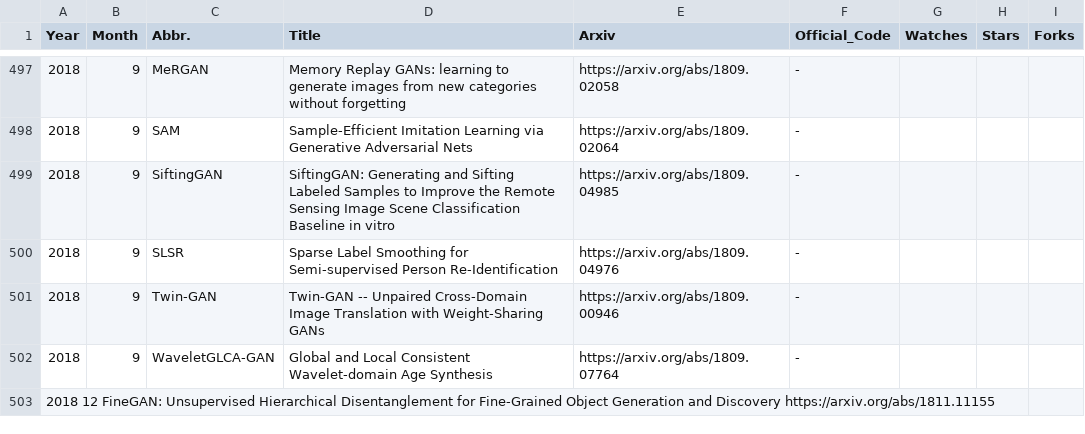
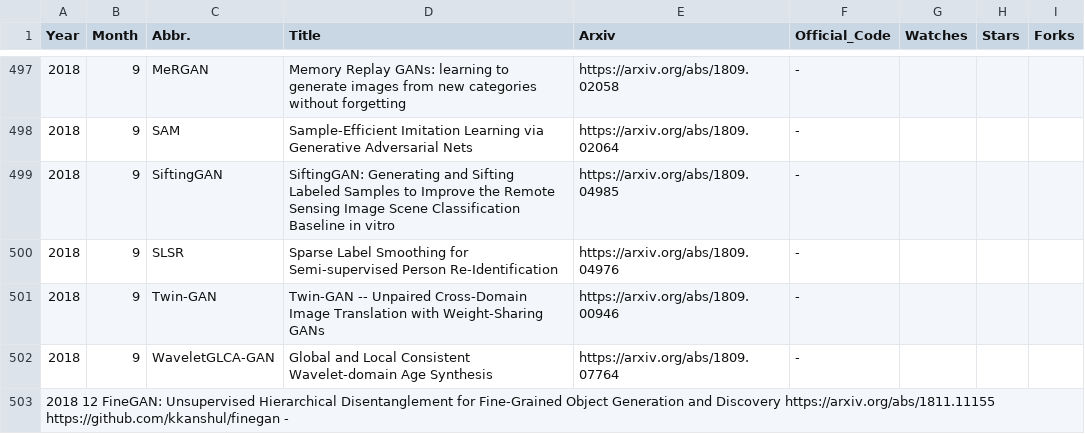
Before and after one commit to hindupuravinash/the-gan-zoo, a TSV file: gans.tsv, drawn as a sheet; only a part is shown, gaps mark what is left out.

Commit message:
Update gans.tsv

```diff
--- a/gans.tsv
+++ b/gans.tsv
@@ -502,2 +502,2 @@ Year	Month	Abbr.	Title	Arxiv	Official_Code	Watches	Stars	Forks
 2018	9	WaveletGLCA-GAN	Global and Local Consistent Wavelet-domain Age Synthesis	https://arxiv.org/abs/1809.07764	-			
-2018  12 FineGAN: Unsupervised Hierarchical Disentanglement for Fine-Grained Object Generation and Discovery  https://arxiv.org/abs/1811.11155
+2018  12 FineGAN: Unsupervised Hierarchical Disentanglement for Fine-Grained Object Generation and Discovery  https://arxiv.org/abs/1811.11155   https://github.com/kkanshul/finegan  -
```
